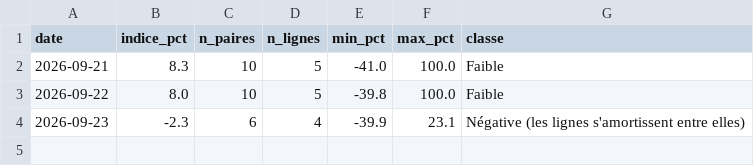
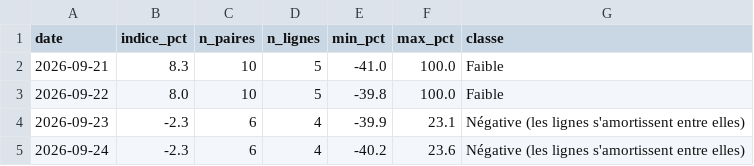
Before and after one commit to adrien13vivier-hub/projectone, a CSV file: reports/adrien/correlation_history.csv, drawn as a sheet; the diff names each change by its address in the sheet, - before the commit and + after, or states it on an @@ line.

```diff
--- a/reports/adrien/correlation_history.csv
+++ b/reports/adrien/correlation_history.csv
+row 5: 2026-09-24 | -2.3 | 6 | 4 | -40.2 | 23.6 | Négative (les lignes s'amortissent entre elles)
```
Also changed, not shown: reports/adrien/history.csv, reports/adrisis/correlation_history.csv, 16 other files.
